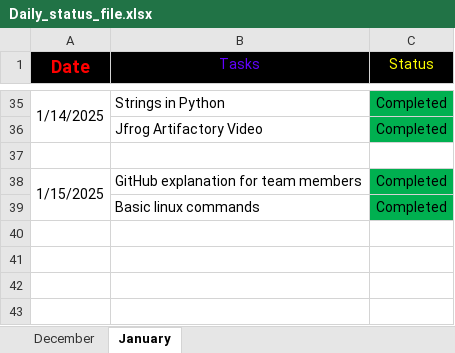
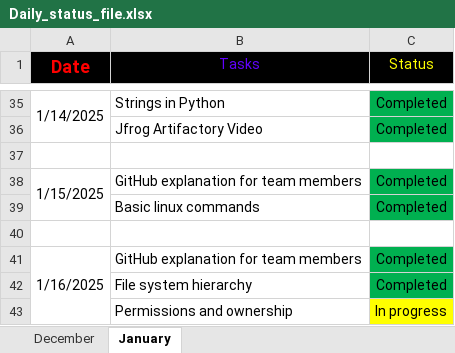
Before and after one commit to Santhoshmaganti/Daily_Status, an Excel workbook: Daily_status_file.xlsx, sheet January, drawn as a sheet; only a part is shown, gaps mark what is left out; values as stored, in another font and other column widths than the file's, no borders; the diff names each change by its address in the sheet, - before the commit and + after, or states it on an @@ line.

Commit message:
task16-01

```diff
--- a/Daily_status_file.xlsx (sheet January)
+++ b/Daily_status_file.xlsx (sheet January)
+row 40: (empty)
+row 41: 1/16/2025 | GitHub explanation for team members | Completed
+row 42:  | File system hierarchy | Completed
+row 43:  | Permissions and ownership | In progress
```
